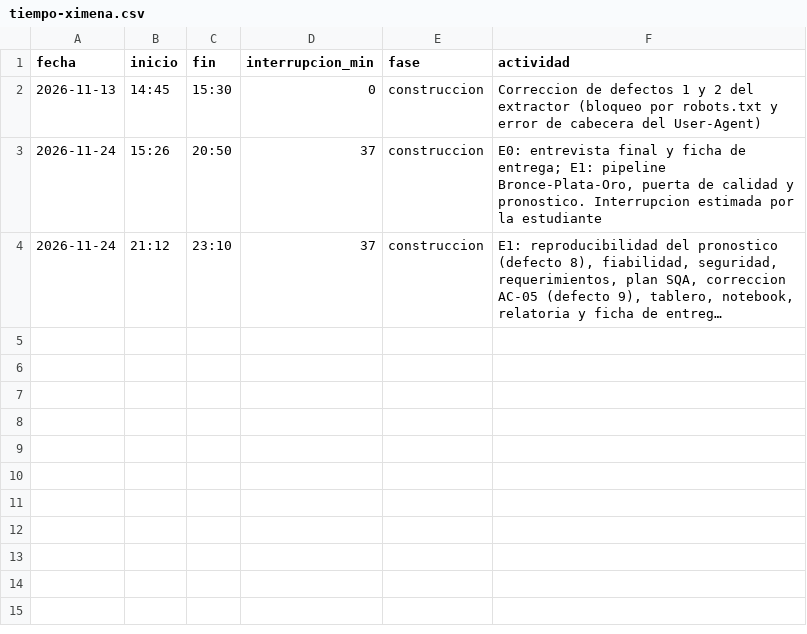
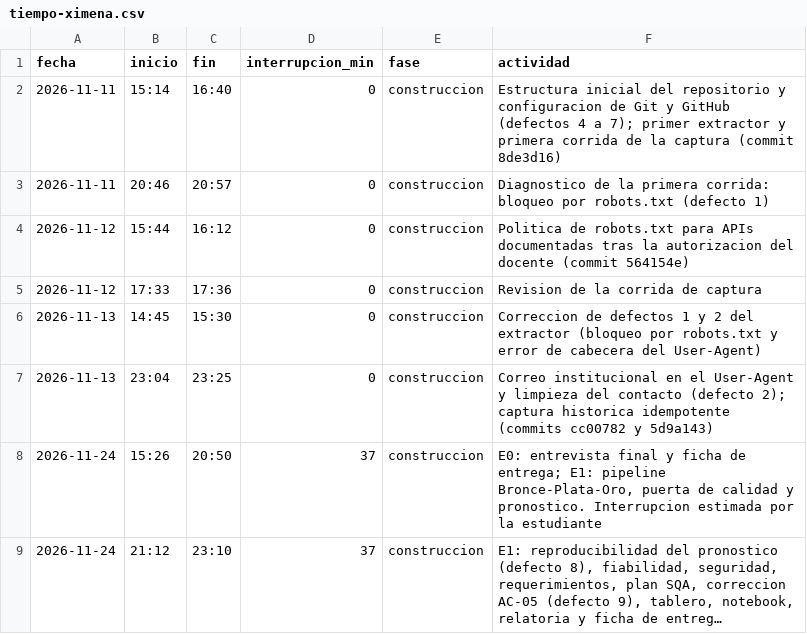
Before and after one commit to Ximenaar1/tdl-ximena, a CSV file: calidad/tiempo-ximena.csv, drawn as a sheet; long unchanged cells end in ….

Commit message:
E1: cierre (tablero, issues, revision de secretos y registro de tiempo)

```diff
--- a/calidad/tiempo-ximena.csv
+++ b/calidad/tiempo-ximena.csv
@@ -1,3 +1,8 @@
 fecha,inicio,fin,interrupcion_min,fase,actividad
+2026-11-11,15:14,16:40,0,construccion,Estructura inicial del repositorio y configuracion de Git y GitHub (defectos 4 a 7); primer extractor y primera corrida de la captura (commit 8de3d16)
+2026-11-11,20:46,20:57,0,construccion,Diagnostico de la primera corrida: bloqueo por robots.txt (defecto 1)
+2026-11-12,15:44,16:12,0,construccion,Politica de robots.txt para APIs documentadas tras la autorizacion del docente (commit 564154e)
+2026-11-12,17:33,17:36,0,construccion,Revision de la corrida de captura
 2026-11-13,14:45,15:30,0,construccion,Correccion de defectos 1 y 2 del extractor (bloqueo por robots.txt y error de cabecera del User-Agent)
+2026-11-13,23:04,23:25,0,construccion,Correo institucional en el User-Agent y limpieza del contacto (defecto 2); captura historica idempotente (commits cc00782 y 5d9a143)
 2026-11-24,15:26,20:50,37,construccion,"E0: entrevista final y ficha de entrega; E1: pipeline Bronce-Plata-Oro, puerta de calidad y pronostico. Interrupcion estimada por la estudiante"
```
Also changed, not shown: 2 other files.
